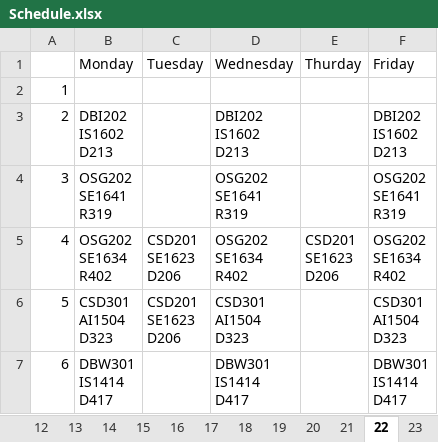
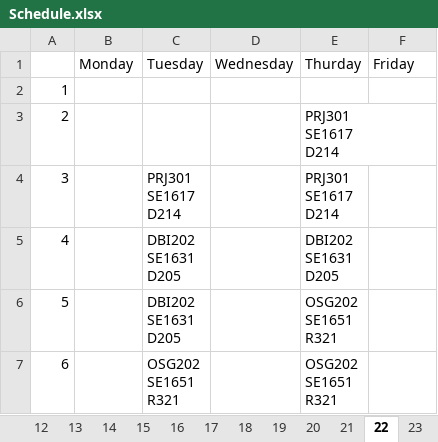
Before and after one commit to hatran1568/TeacherCourseCompromise2, an Excel workbook: Schedule.xlsx, sheet 22, drawn as a sheet; values as stored, in another font and other column widths than the file's, no borders; ↵ is a line break in a cell; the diff names each change by its address in the sheet, - before the commit and + after, or states it on an @@ line.

```diff
--- a/Schedule.xlsx (sheet 22)
+++ b/Schedule.xlsx (sheet 22)
-B3: DBI202 ↵ IS1602 ↵ D213
+B3: (empty)
-D3: DBI202 ↵ IS1602 ↵ D213
+D3: (empty)
-E3:E4: (empty)
+E3:E4: PRJ301 ↵ SE1617 ↵ D214
-F3: DBI202 ↵ IS1602 ↵ D213
+F3: (empty)
-B4: OSG202 ↵ SE1641 ↵ R319
+B4: (empty)
-C4: (empty)
+C4: PRJ301 ↵ SE1617 ↵ D214
-D4: OSG202 ↵ SE1641 ↵ R319
+D4: (empty)
-F4: OSG202 ↵ SE1641 ↵ R319
+F4: (empty)
-B5: OSG202 ↵ SE1634 ↵ R402
+B5: (empty)
-C5:C6: CSD201 ↵ SE1623 ↵ D206
+C5:C6: DBI202 ↵ SE1631 ↵ D205
-D5: OSG202 ↵ SE1634 ↵ R402
+D5: (empty)
-E5: CSD201 ↵ SE1623 ↵ D206
+E5: DBI202 ↵ SE1631 ↵ D205
-F5: OSG202 ↵ SE1634 ↵ R402
+F5: (empty)
-B6: CSD301 ↵ AI1504 ↵ D323
+B6: (empty)
-D6: CSD301 ↵ AI1504 ↵ D323
+D6: (empty)
-E6:E7: (empty)
+E6:E7: OSG202 ↵ SE1651 ↵ R321
-F6: CSD301 ↵ AI1504 ↵ D323
+F6: (empty)
-B7: DBW301 ↵ IS1414 ↵ D417
+B7: (empty)
-C7: (empty)
+C7: OSG202 ↵ SE1651 ↵ R321
-D7: DBW301 ↵ IS1414 ↵ D417
+D7: (empty)
-F7: DBW301 ↵ IS1414 ↵ D417
+F7: (empty)
```
Also changed, not shown: sheet 8, sheet 6, sheet 3, sheet 12, sheet 7, sheet 1, 18 more sheets, Expectation.xlsx, Fitness.xlsx, 7 other files.
